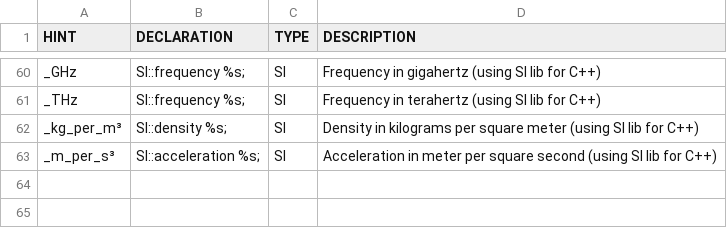
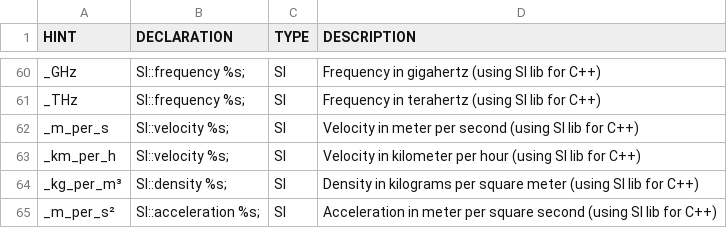
Before and after one commit to fleschutz/csv2hpp, a CSV file: src/supported_hints.csv, drawn as a sheet; only a part is shown, gaps mark what is left out.

Commit message:
Updated supported_hints.csv/.hpp

```diff
--- a/src/supported_hints.csv
+++ b/src/supported_hints.csv
@@ -61,3 +61,5 @@ HINT, DECLARATION, TYPE, DESCRIPTION,
 "_THz","SI::frequency %s;","SI","Frequency in terahertz (using SI lib for C++)",
+"_m_per_s","SI::velocity %s;","SI","Velocity in meter per second (using SI lib for C++)",
+"_km_per_h","SI::velocity %s;","SI","Velocity in kilometer per hour (using SI lib for C++)",
 "_kg_per_m³","SI::density %s;","SI","Density in kilograms per square meter (using SI lib for C++)",
-"_m_per_s³","SI::acceleration %s;","SI","Acceleration in meter per square second (using SI lib for C++)",
+"_m_per_s²","SI::acceleration %s;","SI","Acceleration in meter per square second (using SI lib for C++)",
```
Also changed, not shown: 2 other files.
